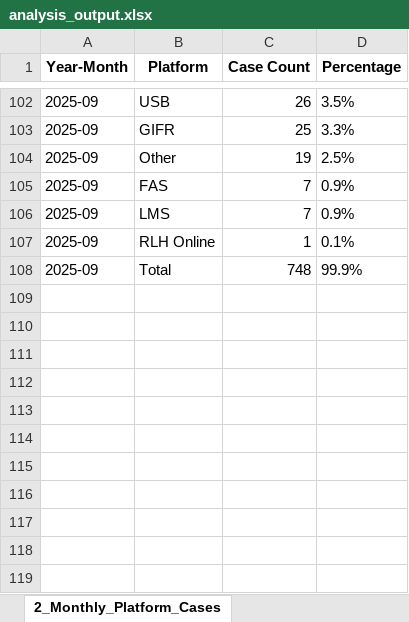
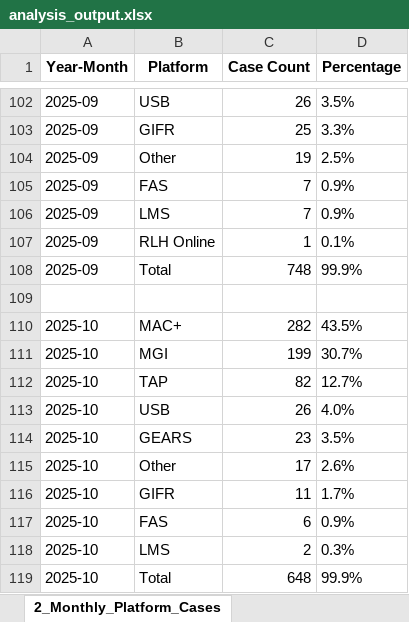
Before and after one commit to khaiphan812/MHSsupport, an Excel workbook: analysis_output.xlsx, sheet 2_Monthly_Platform_Cases, drawn as a sheet; only a part is shown, gaps mark what is left out; values as stored, in another font and other column widths than the file's, no borders; the diff names each change by its address in the sheet, - before the commit and + after, or states it on an @@ line.

```diff
--- a/analysis_output.xlsx (sheet 2_Monthly_Platform_Cases)
+++ b/analysis_output.xlsx (sheet 2_Monthly_Platform_Cases)
+row 109: (empty)
+row 110: 2025-10 | MAC+ | 282 | 43.5%
+row 111: 2025-10 | MGI | 199 | 30.7%
+row 112: 2025-10 | TAP | 82 | 12.7%
+row 113: 2025-10 | USB | 26 | 4.0%
+row 114: 2025-10 | GEARS | 23 | 3.5%
+row 115: 2025-10 | Other | 17 | 2.6%
+row 116: 2025-10 | GIFR | 11 | 1.7%
+row 117: 2025-10 | FAS | 6 | 0.9%
+row 118: 2025-10 | LMS | 2 | 0.3%
+row 119: 2025-10 | Total | 648 | 99.9%
```
Also changed, not shown: sheet 4_Top10_Customers_by_PF, sheet 3_Top5_Subjects_by_PF, sheet 6_Platform_by_Member, sheet 17_Escalated_Subjects_by_PF, sheet 11_Cases_by_Hour, sheet 8_Top5_Subjects_by_Priority, 13 more sheets, 2 other files.
